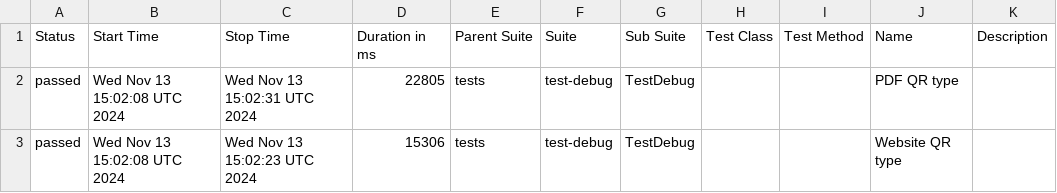
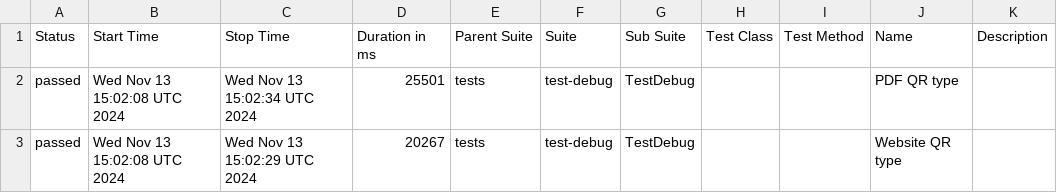
Before and after one commit to Bohdan-wtl/sandbox, a CSV file: data/suites.csv, drawn as a sheet.

```diff
--- a/data/suites.csv
+++ b/data/suites.csv
@@ -1,3 +1,3 @@
 "Status","Start Time","Stop Time","Duration in ms","Parent Suite","Suite","Sub Suite","Test Class","Test Method","Name","Description"
-"passed","Wed Nov 13 15:02:08 UTC 2024","Wed Nov 13 15:02:31 UTC 2024","22805","tests","test-debug","TestDebug","","","PDF QR type",""
-"passed","Wed Nov 13 15:02:08 UTC 2024","Wed Nov 13 15:02:23 UTC 2024","15306","tests","test-debug","TestDebug","","","Website QR type",""
+"passed","Wed Nov 13 15:02:08 UTC 2024","Wed Nov 13 15:02:34 UTC 2024","25501","tests","test-debug","TestDebug","","","PDF QR type",""
+"passed","Wed Nov 13 15:02:08 UTC 2024","Wed Nov 13 15:02:29 UTC 2024","20267","tests","test-debug","TestDebug","","","Website QR type",""
```
Also changed, not shown: 16 other files.
